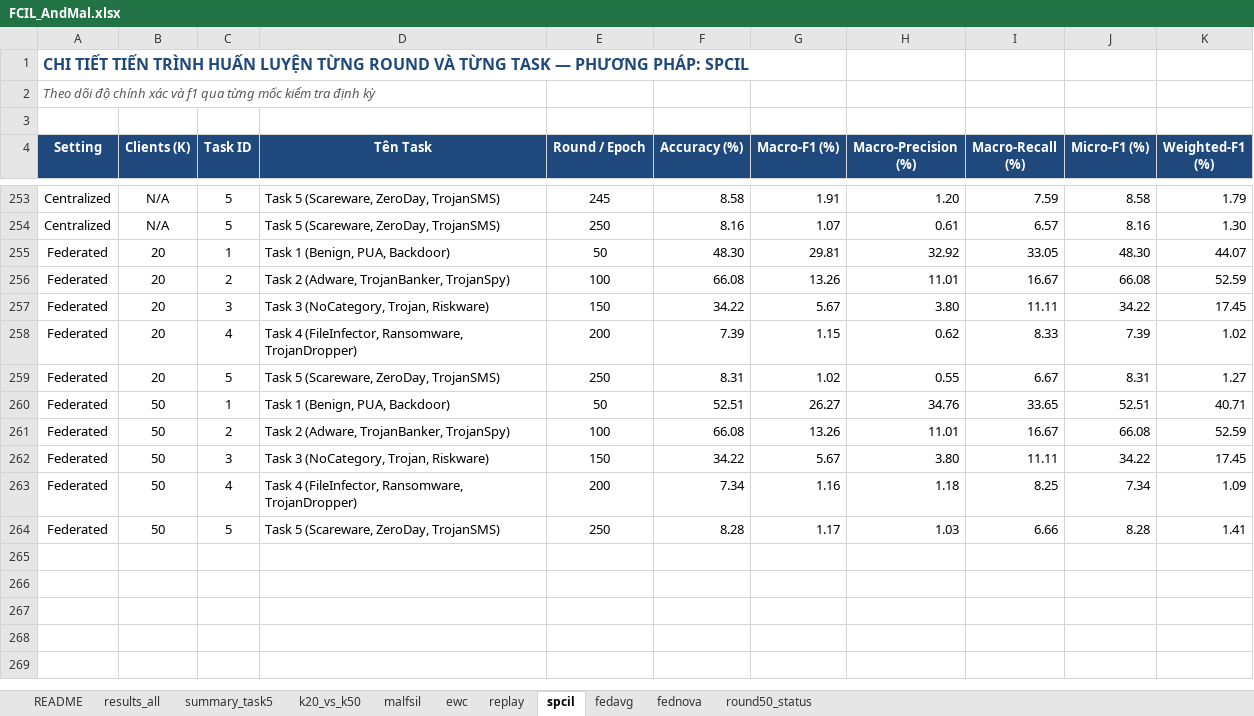
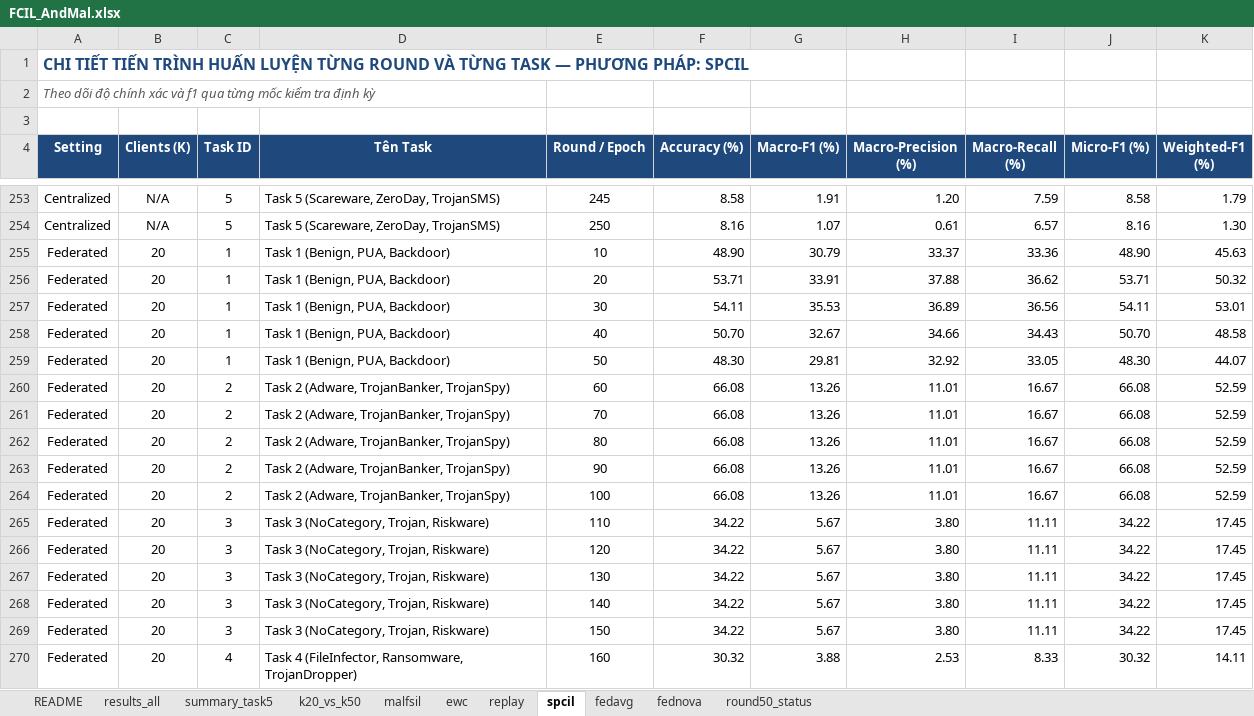
Before and after one commit to Krystalngg/FCIL-AndMal, an Excel workbook: report/FCIL_AndMal.xlsx, sheet spcil, drawn as a sheet; only a part is shown, gaps mark what is left out; the shorter side is filled out with more unchanged rows; values as stored, in another font and other column widths than the file's, no borders; the diff covers the shown part only; the diff names each change by its address in the sheet, - before the commit and + after, or states it on an @@ line.

```diff
--- a/report/FCIL_AndMal.xlsx (sheet spcil)
+++ b/report/FCIL_AndMal.xlsx (sheet spcil)
+row 255: Federated | 20 | 1 | Task 1 (Benign, PUA, Backdoor) | 10 | 48.90 | 30.79 | 33.37 | 33.36 | 48.90 | 45.63
+row 256: Federated | 20 | 1 | Task 1 (Benign, PUA, Backdoor) | 20 | 53.71 | 33.91 | 37.88 | 36.62 | 53.71 | 50.32
+row 257: Federated | 20 | 1 | Task 1 (Benign, PUA, Backdoor) | 30 | 54.11 | 35.53 | 36.89 | 36.56 | 54.11 | 53.01
+row 258: Federated | 20 | 1 | Task 1 (Benign, PUA, Backdoor) | 40 | 50.70 | 32.67 | 34.66 | 34.43 | 50.70 | 48.58
+row 260: Federated | 20 | 2 | Task 2 (Adware, TrojanBanker, TrojanSpy) | 60 | 66.08 | 13.26 | 11.01 | 16.67 | 66.08 | 52.59
+row 261: Federated | 20 | 2 | Task 2 (Adware, TrojanBanker, TrojanSpy) | 70 | 66.08 | 13.26 | 11.01 | 16.67 | 66.08 | 52.59
+row 262: Federated | 20 | 2 | Task 2 (Adware, TrojanBanker, TrojanSpy) | 80 | 66.08 | 13.26 | 11.01 | 16.67 | 66.08 | 52.59
+row 263: Federated | 20 | 2 | Task 2 (Adware, TrojanBanker, TrojanSpy) | 90 | 66.08 | 13.26 | 11.01 | 16.67 | 66.08 | 52.59
+row 265: Federated | 20 | 3 | Task 3 (NoCategory, Trojan, Riskware) | 110 | 34.22 | 5.67 | 3.80 | 11.11 | 34.22 | 17.45
+row 266: Federated | 20 | 3 | Task 3 (NoCategory, Trojan, Riskware) | 120 | 34.22 | 5.67 | 3.80 | 11.11 | 34.22 | 17.45
+row 267: Federated | 20 | 3 | Task 3 (NoCategory, Trojan, Riskware) | 130 | 34.22 | 5.67 | 3.80 | 11.11 | 34.22 | 17.45
+row 268: Federated | 20 | 3 | Task 3 (NoCategory, Trojan, Riskware) | 140 | 34.22 | 5.67 | 3.80 | 11.11 | 34.22 | 17.45
+row 270: Federated | 20 | 4 | Task 4 (FileInfector, Ransomware, TrojanDropper) | 160 | 30.32 | 3.88 | 2.53 | 8.33 | 30.32 | 14.11
```
Also changed, not shown: 27 added rows elsewhere in this sheet, sheet fednova, sheet fedavg, sheet ewc, sheet malfsil, sheet replay, 6 other files.
